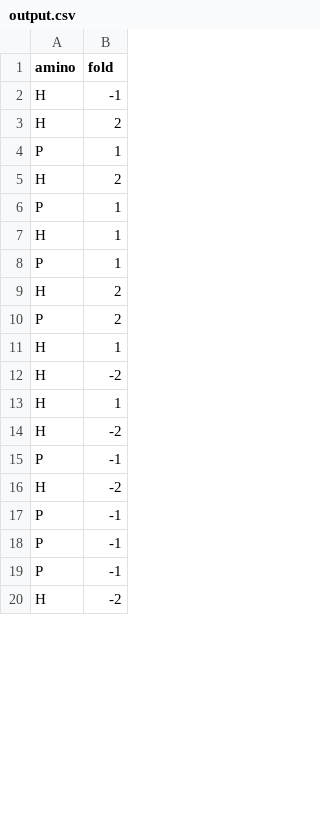
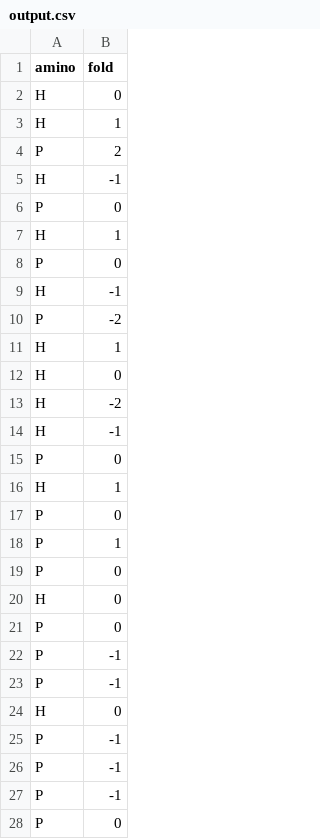
Before and after one commit to mousssssaaaaaaa/Skree, a CSV file: results/output.csv, drawn as a sheet; only a part is shown; the shorter side is filled out with more unchanged rows; the diff covers the shown part only.

```diff
--- a/results/output.csv
+++ b/results/output.csv
@@ -1,17 +1,25 @@
 amino,fold
+H,0
+H,1
+P,2
 H,-1
-H,2
+P,0
+H,1
+P,0
+H,-1
+P,-2
+H,1
+H,0
+H,-2
+H,-1
+P,0
+H,1
+P,0
 P,1
-H,2
-P,1
-H,1
-P,1
-H,2
-P,2
-H,1
-H,-2
-H,1
-H,-2
+P,0
+H,0
+P,0
 P,-1
-H,-2
+P,-1
+H,0
 P,-1
@@ -19 +27,2 @@ P,-1
 P,-1
+P,0
```
Also changed, not shown: 8 added rows, 16 removed rows, 4 moved rows and 3 edited cells elsewhere in this file, results/scores_distance.csv, 3 other files.
